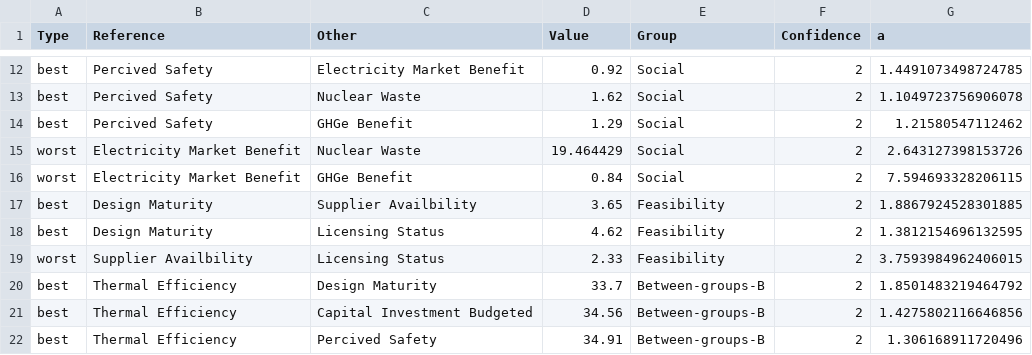
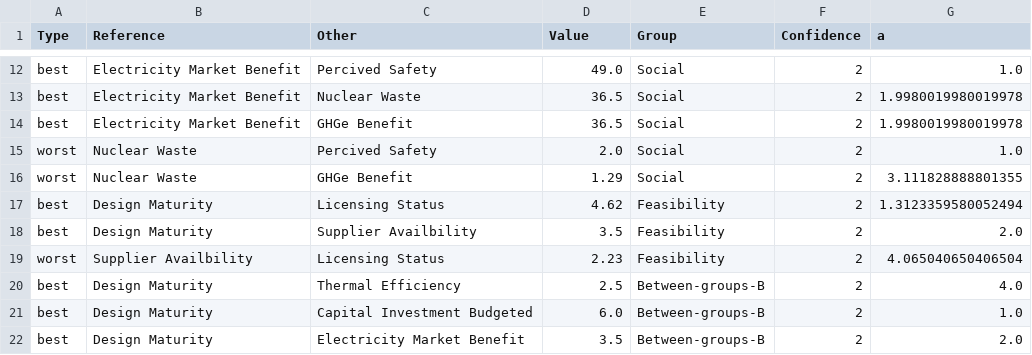
Before and after one commit to simo-pagliu/Master-Thesis, a CSV file: 03 - Weighting/BWT_results.csv, drawn as a sheet; only a part is shown, gaps mark what is left out; the diff covers the shown part only; the diff names each change by its address in the sheet, - before the commit and + after, or states it on an @@ line.

Commit message:
update in the weighting
added correct criteria and value function (placeholders) and results from a quite consistent elicitation (Luca)

```diff
--- a/03 - Weighting/BWT_results.csv
+++ b/03 - Weighting/BWT_results.csv
-B12:B14 (Reference): Percived Safety
+B12:B14 (Reference): Electricity Market Benefit
-C12 (Other): Electricity Market Benefit
+C12 (Other): Percived Safety
-D12 (Value): 0.92
+D12 (Value): 49.0
-G12 (a): 1.4491073498724785
+G12 (a): 1.0
-D13 (Value): 1.62
+D13 (Value): 36.5
-G13 (a): 1.1049723756906078
+G13 (a): 1.9980019980019978
-D14 (Value): 1.29
+D14 (Value): 36.5
-G14 (a): 1.21580547112462
+G14 (a): 1.9980019980019978
-B15:B16 (Reference): Electricity Market Benefit
+B15:B16 (Reference): Nuclear Waste
-C15 (Other): Nuclear Waste
+C15 (Other): Percived Safety
-D15 (Value): 19.464429
+D15 (Value): 2.0
-G15 (a): 2.643127398153726
+G15 (a): 1.0
-D16 (Value): 0.84
+D16 (Value): 1.29
-G16 (a): 7.594693328206115
+G16 (a): 3.111828888801355
-C17 (Other): Supplier Availbility
+C17 (Other): Licensing Status
-D17 (Value): 3.65
+D17 (Value): 4.62
-G17 (a): 1.8867924528301885
+G17 (a): 1.3123359580052494
-C18 (Other): Licensing Status
+C18 (Other): Supplier Availbility
-D18 (Value): 4.62
+D18 (Value): 3.5
-G18 (a): 1.3812154696132595
+G18 (a): 2.0
-D19 (Value): 2.33
+D19 (Value): 2.23
-G19 (a): 3.7593984962406015
+G19 (a): 4.065040650406504
-B20:B22 (Reference): Thermal Efficiency
+B20:B22 (Reference): Design Maturity
-C20 (Other): Design Maturity
+C20 (Other): Thermal Efficiency
-D20 (Value): 33.7
+D20 (Value): 2.5
-G20 (a): 1.8501483219464792
+G20 (a): 4.0
-D21 (Value): 34.56
+D21 (Value): 6.0
-G21 (a): 1.4275802116646856
+G21 (a): 1.0
-C22 (Other): Percived Safety
+C22 (Other): Electricity Market Benefit
-D22 (Value): 34.91
+D22 (Value): 3.5
-G22 (a): 1.306168911720496
+G22 (a): 2.0
```
Also changed, not shown: 58 edited cells elsewhere in this file, 03 - Weighting/value_functions.csv, 1 other file.
